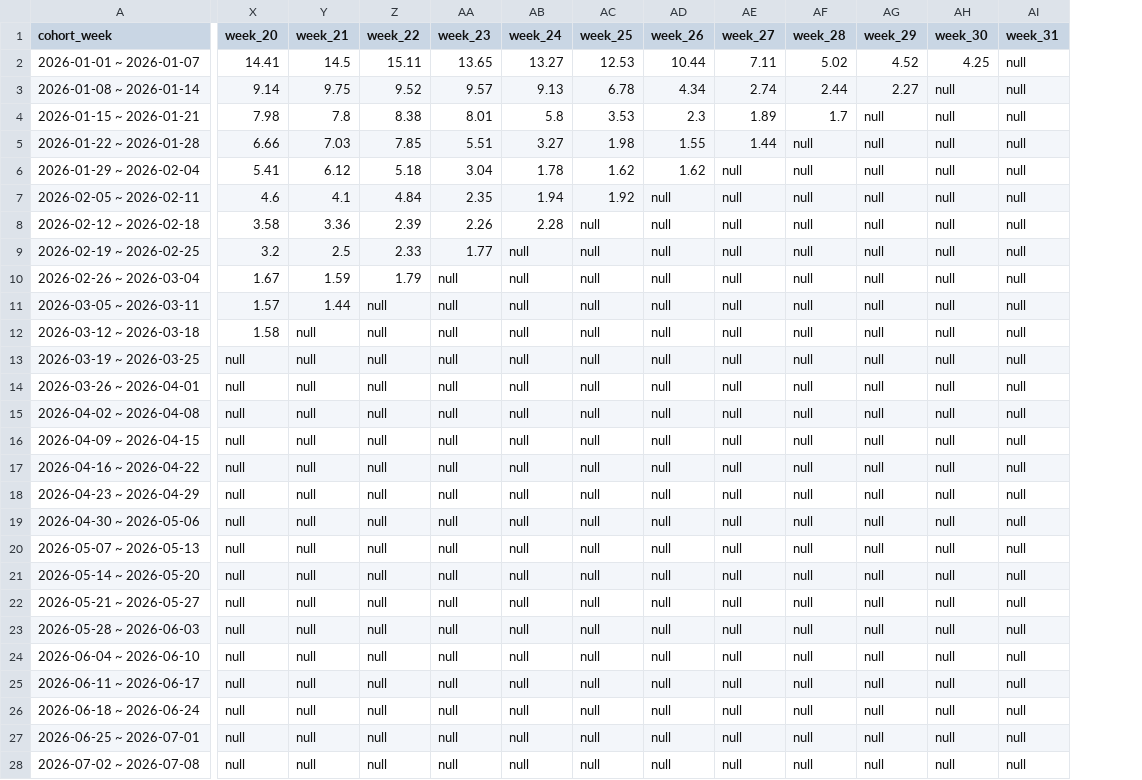
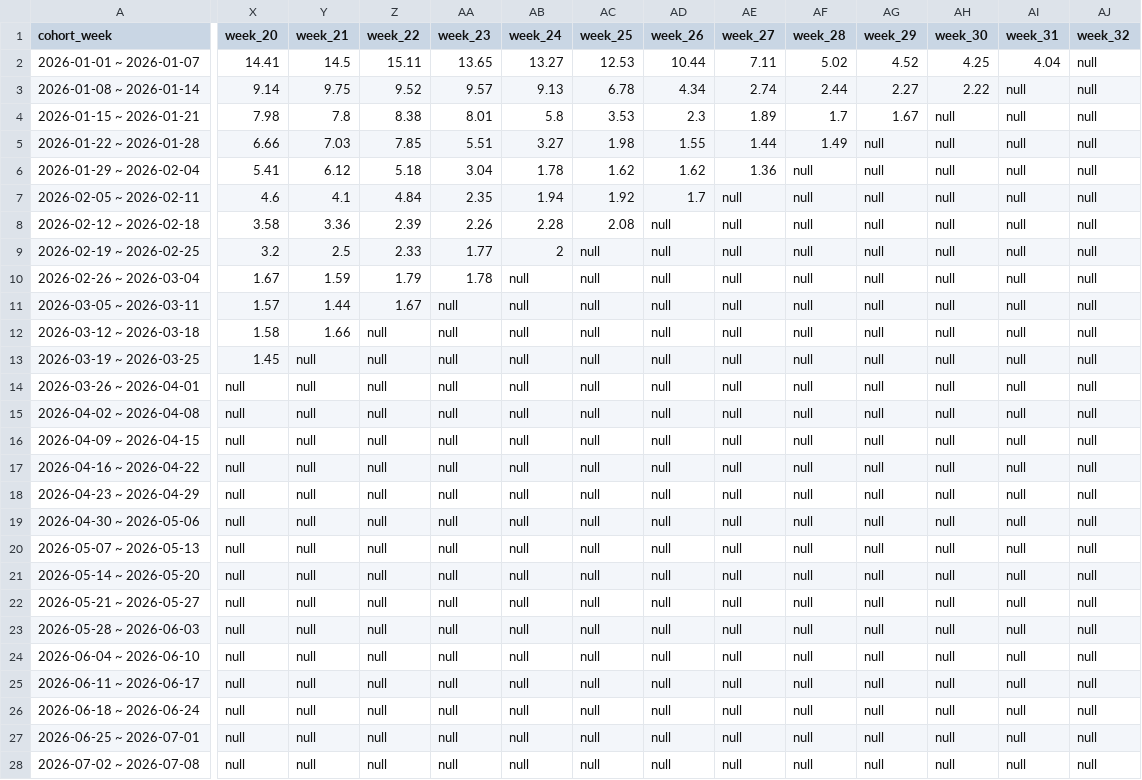
Before and after one commit to shockey0328/czx, a CSV file: 搜索数据看板（周度）/搜索功能留存看板.csv, drawn as a sheet; only a part is shown, gaps mark what is left out; the diff covers the shown part only; the diff names each change by its address in the sheet, - before the commit and + after, or states it on an @@ line.

```diff
--- a/搜索数据看板（周度）/搜索功能留存看板.csv
+++ b/搜索数据看板（周度）/搜索功能留存看板.csv
+column AJ (week_32), rows 2-28: all null
-AI2 (week_31): null
+AI2 (week_31): 4.04
-AH3 (week_30): null
+AH3 (week_30): 2.22
-AG4 (week_29): null
+AG4 (week_29): 1.67
-AF5 (week_28): null
+AF5 (week_28): 1.49
-AE6 (week_27): null
+AE6 (week_27): 1.36
-AD7 (week_26): null
+AD7 (week_26): 1.7
-AC8 (week_25): null
+AC8 (week_25): 2.08
-AB9 (week_24): null
+AB9 (week_24): 2
-AA10 (week_23): null
+AA10 (week_23): 1.78
-Z11 (week_22): null
+Z11 (week_22): 1.67
-Y12 (week_21): null
+Y12 (week_21): 1.66
-X13 (week_20): null
+X13 (week_20): 1.45
```
Also changed, not shown: 1 added row and 20 edited cells elsewhere in this file, 搜索数据看板（周度）/搜索次数转化率.csv, 搜索数据看板（周度）/搜索用户转化率.csv, 17 other files.
